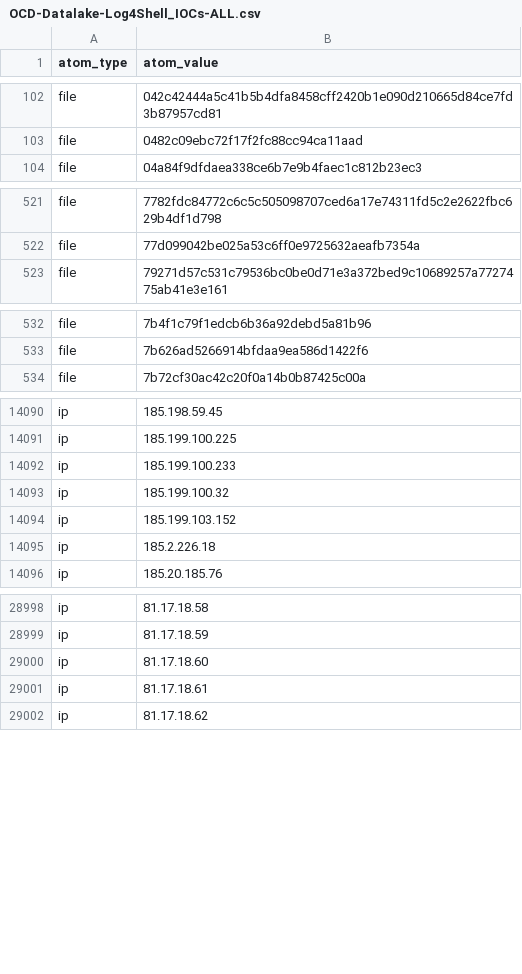
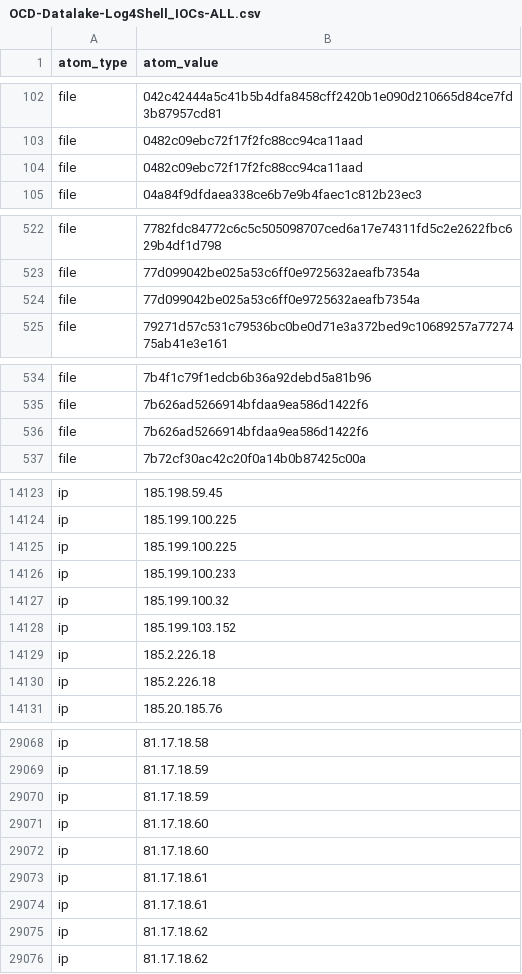
Before and after one commit to Orange-Cyberdefense/log4shell_iocs, a CSV file: OCD-Datalake-Log4Shell_IOCs-ALL.csv, drawn as a sheet; only a part is shown, gaps mark what is left out; the diff covers the shown part only; the diff names each change by its address in the sheet, - before the commit and + after, or states it on an @@ line.

```diff
--- a/OCD-Datalake-Log4Shell_IOCs-ALL.csv
+++ b/OCD-Datalake-Log4Shell_IOCs-ALL.csv
+row 104: file | 0482c09ebc72f17f2fc88cc94ca11aad
+row 524: file | 77d099042be025a53c6ff0e9725632aeafb7354a
+row 536: file | 7b626ad5266914bfdaa9ea586d1422f6
+row 14125: ip | 185.199.100.225
+row 14130: ip | 185.2.226.18
+row 29070: ip | 81.17.18.59
+row 29072: ip | 81.17.18.60
+row 29074: ip | 81.17.18.61
+row 29075: ip | 81.17.18.62
```
Also changed, not shown: 72 added rows elsewhere in this file, OCD-Datalake-Log4Shell_IOCs-Exploit_attempts.csv, OCD-Datalake-Log4Shell_Payload_hosting.csv.
